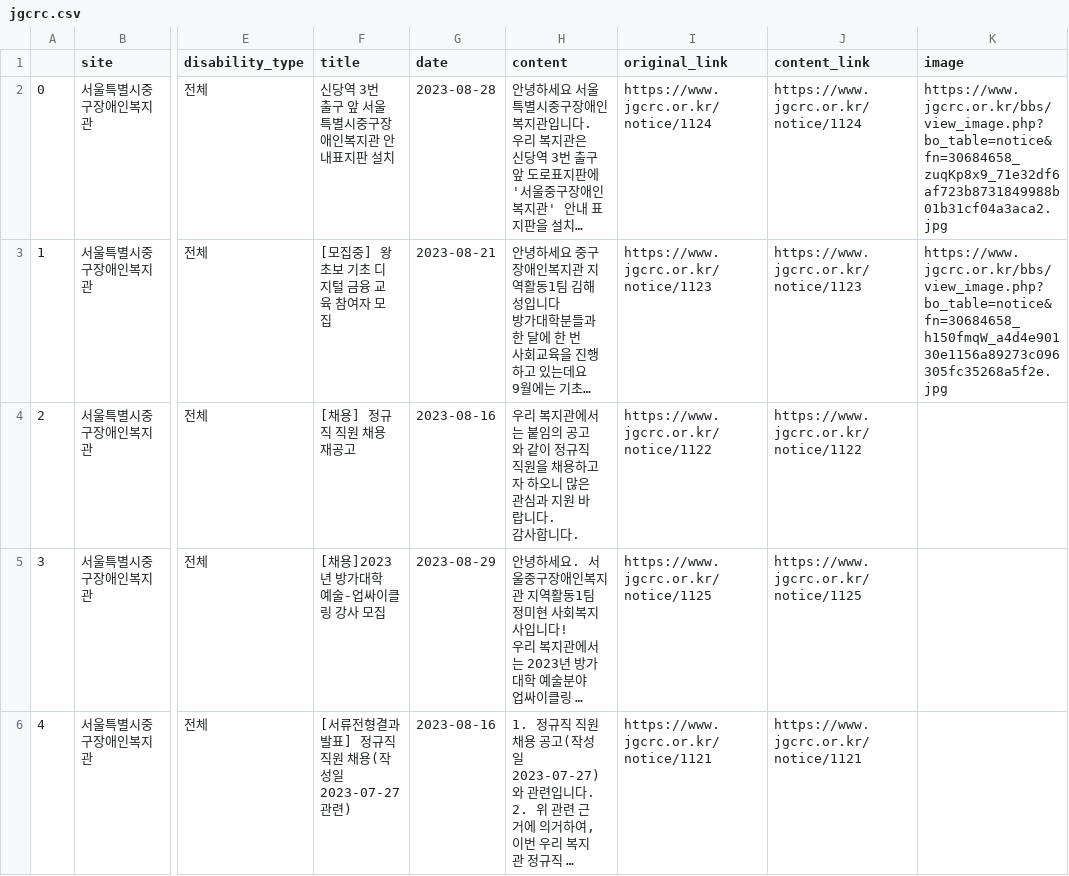
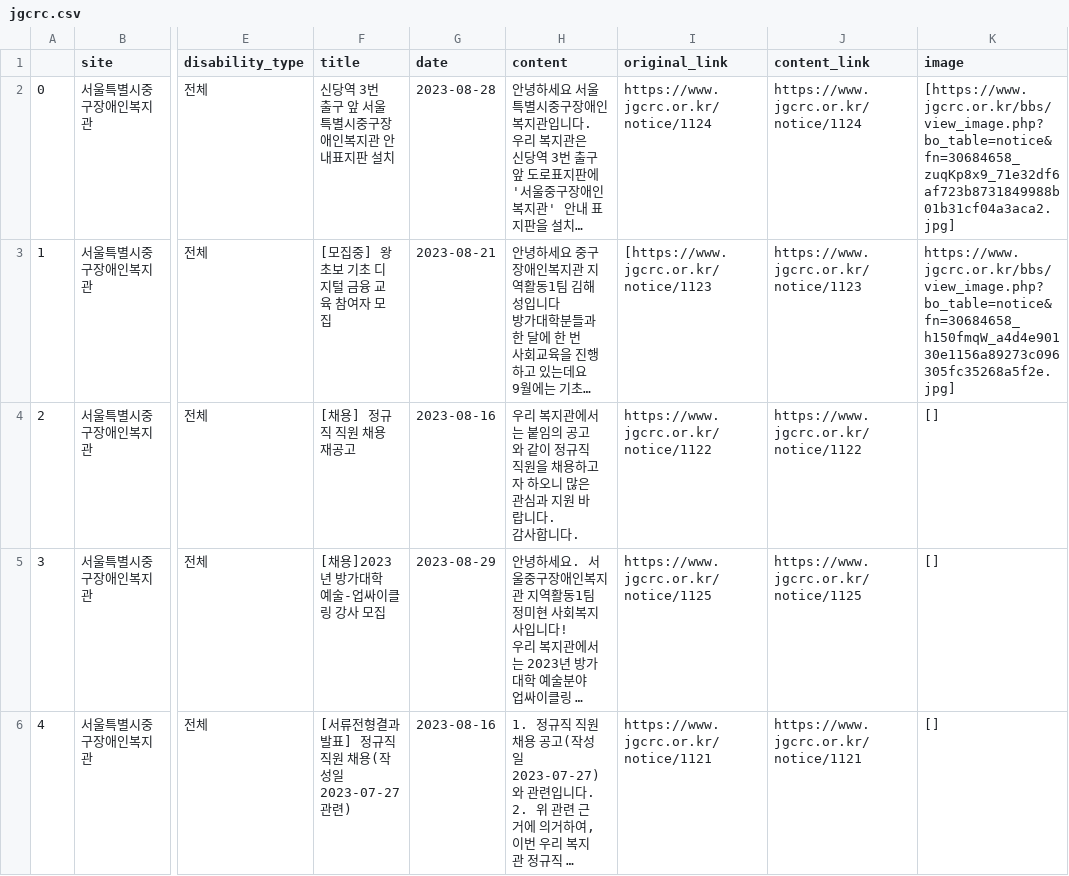
Before and after one commit to GYEOTEURO/Auto-information, a CSV file: result/crawl/jgcrc.csv, drawn as a sheet; only a part is shown, gaps mark what is left out; long unchanged cells end in …; the diff covers the shown part only; the diff names each change by its address in the sheet, - before the commit and + after, or states it on an @@ line.

```diff
--- a/result/crawl/jgcrc.csv
+++ b/result/crawl/jgcrc.csv
-K2 (image): https://www.jgcrc.or.kr/bbs/view_image.php?bo_table=notice&fn=30684658_zuqKp8x9_71e32df6af723b8731849988b01b31cf04a3aca2.jpg
+K2 (image): [https://www.jgcrc.or.kr/bbs/view_image.php?bo_table=notice&fn=30684658_zuqKp8x9_71e32df6af723b8731849988b01b31cf04a3aca2.jpg]
-I3 (original_link): https://www.jgcrc.or.kr/notice/1123
+I3 (original_link): [https://www.jgcrc.or.kr/notice/1123
-K3 (image): https://www.jgcrc.or.kr/bbs/view_image.php?bo_table=notice&fn=30684658_h150fmqW_a4d4e90130e1156a89273c096305fc35268a5f2e.jpg
+K3 (image): https://www.jgcrc.or.kr/bbs/view_image.php?bo_table=notice&fn=30684658_h150fmqW_a4d4e90130e1156a89273c096305fc35268a5f2e.jpg]
-K4:K6 (image): (empty)
+K4:K6 (image): []
```
Also changed, not shown: 6 edited cells elsewhere in this file, result/crawl/seoul_edu.csv, result/crawl/together-seoul.csv.
